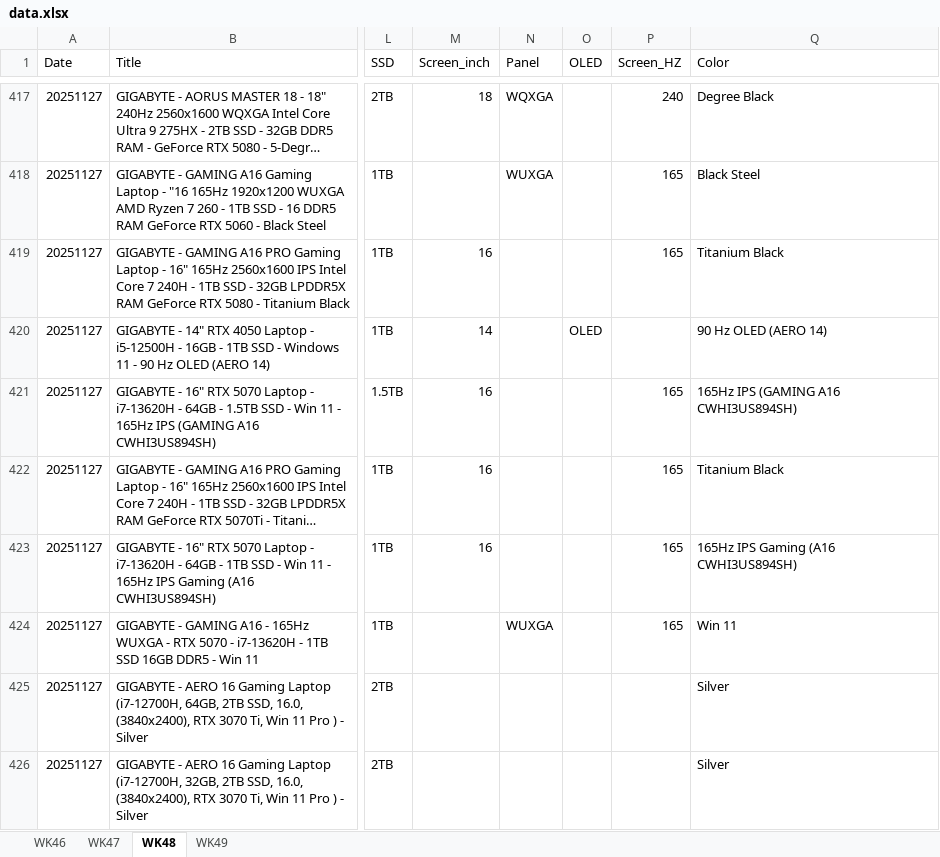
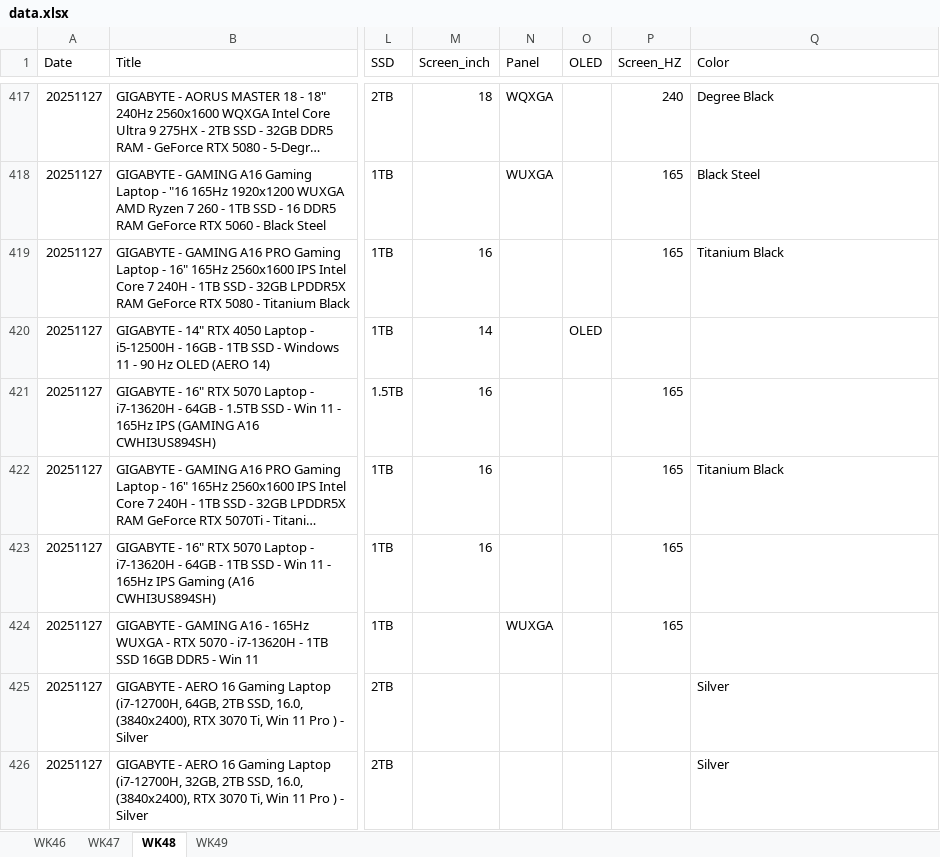
Before and after one commit to tomhuang223344/1Dm06ZnxArSMp5tW2JPc0Jk0ElQxZF, an Excel workbook: data.xlsx, sheet WK48, drawn as a sheet; only a part is shown, gaps mark what is left out; long unchanged cells end in …; values as stored, in another font and other column widths than the file's, no borders; the diff covers the shown part only; the diff names each change by its address in the sheet, - before the commit and + after, or states it on an @@ line.

```diff
--- a/data.xlsx (sheet WK48)
+++ b/data.xlsx (sheet WK48)
-Q420 (Color): 90 Hz OLED (AERO 14)
+Q420 (Color): (empty)
-Q421 (Color): 165Hz IPS (GAMING A16 CWHI3US894SH)
+Q421 (Color): (empty)
-Q423 (Color): 165Hz IPS Gaming (A16 CWHI3US894SH)
+Q423 (Color): (empty)
-Q424 (Color): Win 11
+Q424 (Color): (empty)
```
Also changed, not shown: 16 edited cells elsewhere in this sheet, sheet WK47, sheet WK46, sheet WK49, hidden cells.
